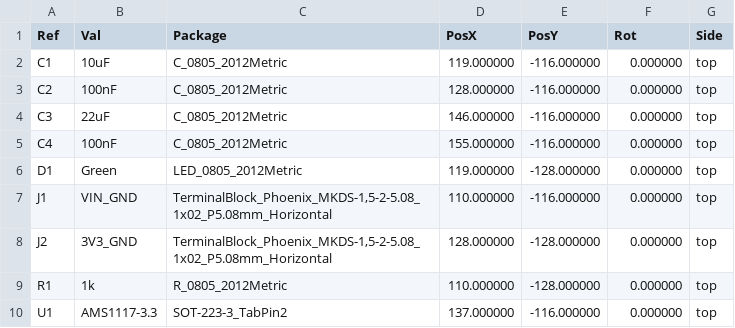
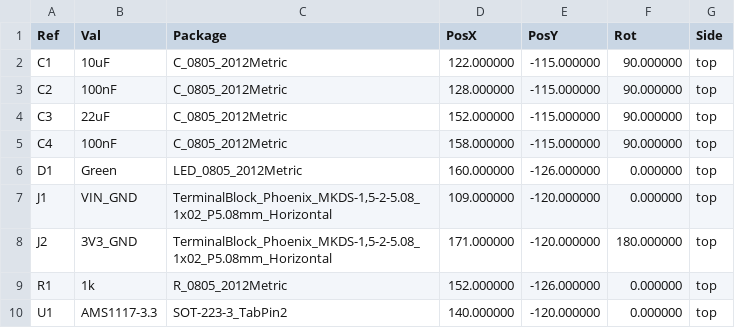
Before and after one commit to DsThakurRawat/PCB-AND-CHIP-DESIGN-WITH-AIML, a CSV file: reference_circuits/01_ldo_power_supply/manufacturing/ldo_power_supply_pos.csv, drawn as a sheet.

Commit message:
feat(reference_circuits): update 01 LDO power supply design, routed PCB, and manufacturing bundle

```diff
--- a/reference_circuits/01_ldo_power_supply/manufacturing/ldo_power_supply_pos.csv
+++ b/reference_circuits/01_ldo_power_supply/manufacturing/ldo_power_supply_pos.csv
@@ -1,10 +1,10 @@
 Ref,Val,Package,PosX,PosY,Rot,Side
-"C1","10uF","C_0805_2012Metric",119.000000,-116.000000,0.000000,top
-"C2","100nF","C_0805_2012Metric",128.000000,-116.000000,0.000000,top
-"C3","22uF","C_0805_2012Metric",146.000000,-116.000000,0.000000,top
-"C4","100nF","C_0805_2012Metric",155.000000,-116.000000,0.000000,top
-"D1","Green","LED_0805_2012Metric",119.000000,-128.000000,0.000000,top
-"J1","VIN_GND","TerminalBlock_Phoenix_MKDS-1,5-2-5.08_1x02_P5.08mm_Horizontal",110.000000,-116.000000,0.000000,top
-"J2","3V3_GND","TerminalBlock_Phoenix_MKDS-1,5-2-5.08_1x02_P5.08mm_Horizontal",128.000000,-128.000000,0.000000,top
-"R1","1k","R_0805_2012Metric",110.000000,-128.000000,0.000000,top
-"U1","AMS1117-3.3","SOT-223-3_TabPin2",137.000000,-116.000000,0.000000,top
+"C1","10uF","C_0805_2012Metric",122.000000,-115.000000,90.000000,top
+"C2","100nF","C_0805_2012Metric",128.000000,-115.000000,90.000000,top
+"C3","22uF","C_0805_2012Metric",152.000000,-115.000000,90.000000,top
+"C4","100nF","C_0805_2012Metric",158.000000,-115.000000,90.000000,top
+"D1","Green","LED_0805_2012Metric",160.000000,-126.000000,0.000000,top
+"J1","VIN_GND","TerminalBlock_Phoenix_MKDS-1,5-2-5.08_1x02_P5.08mm_Horizontal",109.000000,-120.000000,0.000000,top
+"J2","3V3_GND","TerminalBlock_Phoenix_MKDS-1,5-2-5.08_1x02_P5.08mm_Horizontal",171.000000,-120.000000,180.000000,top
+"R1","1k","R_0805_2012Metric",152.000000,-126.000000,0.000000,top
+"U1","AMS1117-3.3","SOT-223-3_TabPin2",140.000000,-120.000000,0.000000,top
```
Also changed, not shown: 13 other files.
